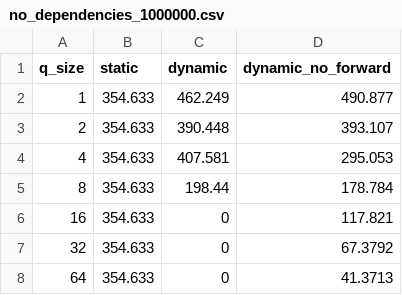
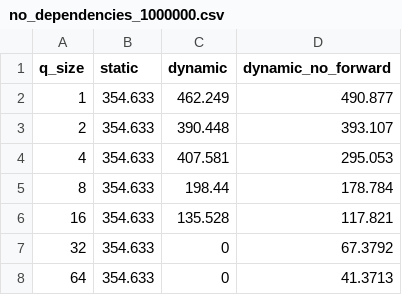
Before and after one commit to robertszafa/sycl-playground, a CSV file: exp_data/histogram/hardware/no_dependencies_1000000.csv, drawn as a sheet.

```diff
--- a/exp_data/histogram/hardware/no_dependencies_1000000.csv
+++ b/exp_data/histogram/hardware/no_dependencies_1000000.csv
@@ -5,3 +5,3 @@ q_size,static,dynamic,dynamic_no_forward
 8,354.633,198.44,178.784
-16,354.633,0,117.821
+16,354.633,135.528,117.821
 32,354.633,0,67.3792
```
Also changed, not shown: exp_data/histogram/hardware/resources.csv, exp_data/histogram_if/simulation/random_1000.csv, 26 other files.
